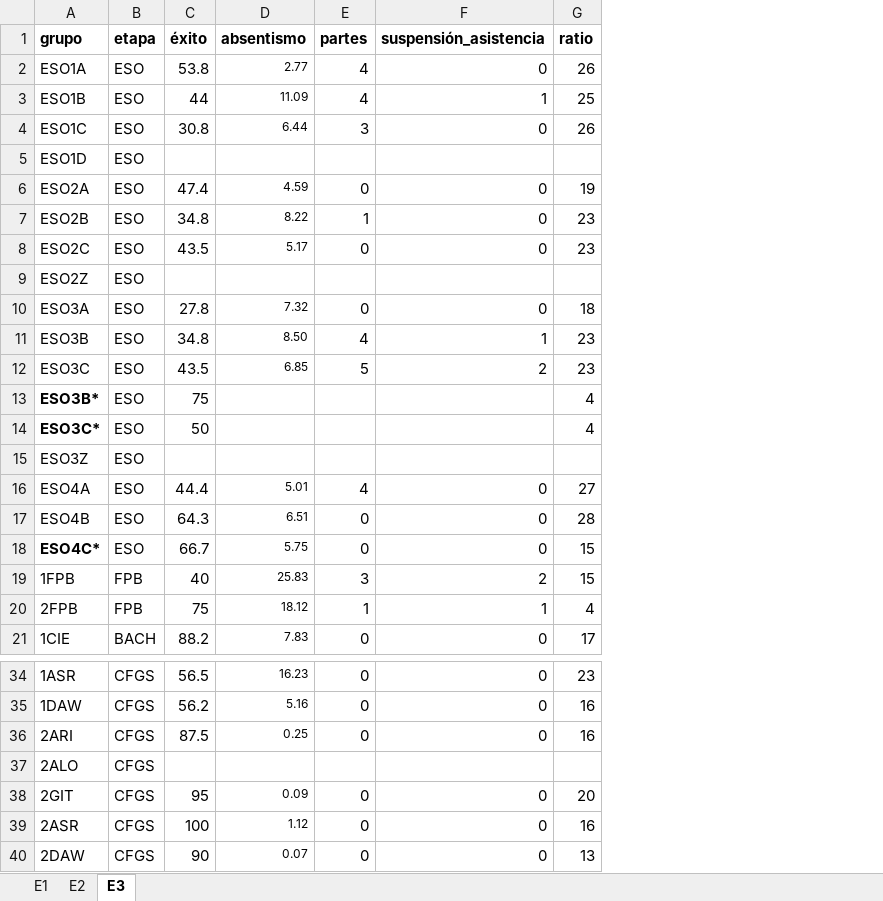
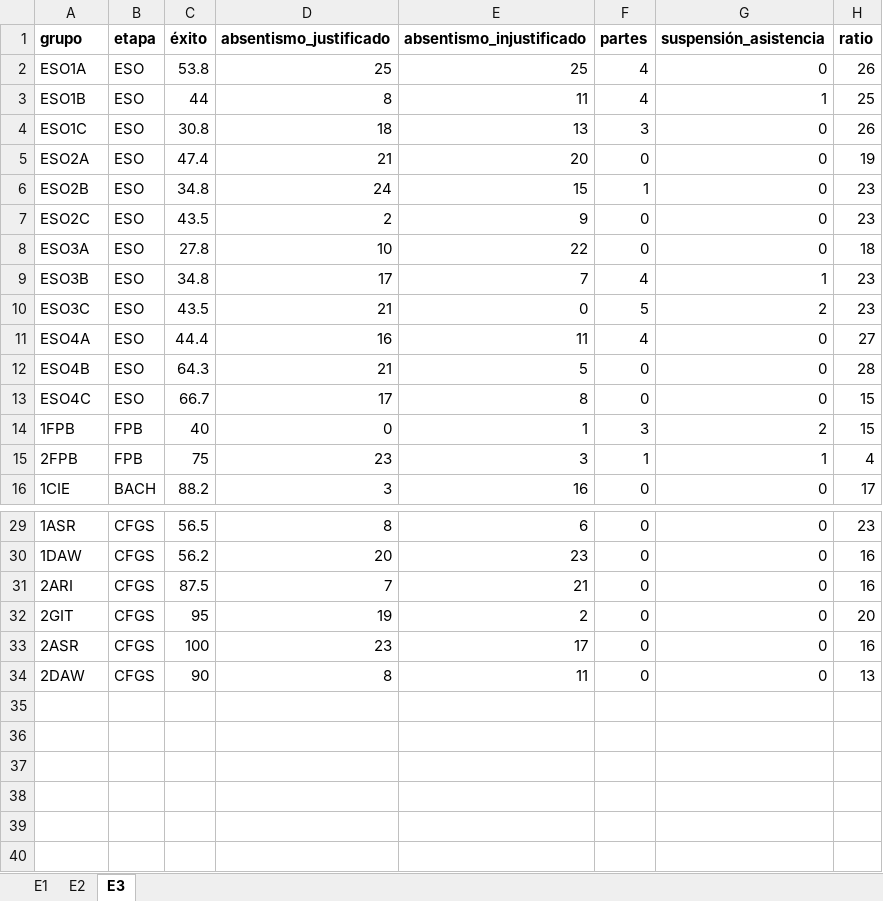
Before and after one commit to iespuertodelacruz/analitica, an Excel workbook: data/C1516.xlsx, sheet E3, drawn as a sheet; only a part is shown, gaps mark what is left out; values as stored, in another font and other column widths than the file's, no borders; removed rows and columns are numbered as before the commit, all else as after; the diff names each change by its address in the sheet, - before the commit and + after, or states it on an @@ line.

```diff
--- a/data/C1516.xlsx (sheet E3)
+++ b/data/C1516.xlsx (sheet E3)
-column D (absentismo), rows 2-4: 2.77 | 11.09 | 6.44; rows 6-8: 4.59 | 8.22 | 5.17; rows 10-12: 7.32 | 8.50 | 6.85; rows 16-21: 5.01 | 6.51 | 5.75 | 25.83 | 18.12 | 7.83; rows 34-36: 16.23 | 5.16 | 0.25; rows 38-40: 0.09 | 1.12 | 0.07
+column D (absentismo_justificado), rows 2-16: 25 | 8 | 18 | 21 | 24 | 2 | 10 | 17 | 21 | 16 | 21 | 17 | 0 | 23 | 3; rows 29-34: 8 | 20 | 7 | 19 | 23 | 8
+column E (absentismo_injustificado), rows 2-16: 25 | 11 | 13 | 20 | 15 | 9 | 22 | 7 | 0 | 11 | 5 | 8 | 1 | 3 | 16; rows 29-34: 6 | 23 | 21 | 2 | 17 | 11
-row 5: ESO1D | ESO
-row 9: ESO2Z | ESO
-row 13: ESO3B* | ESO | 75 |  |  |  | 4
-row 14: ESO3C* | ESO | 50 |  |  |  | 4
-row 15: ESO3Z | ESO
-A13 (grupo): ESO4C*
+A13 (grupo): ESO4C
-A13 bold: on
+A13 bold: off
-row 37: 2ALO | CFGS
```
Also changed, not shown: sheet E2, sheet E1, data/C1617.xlsx, data/C1718.xlsx, 4 other files.
